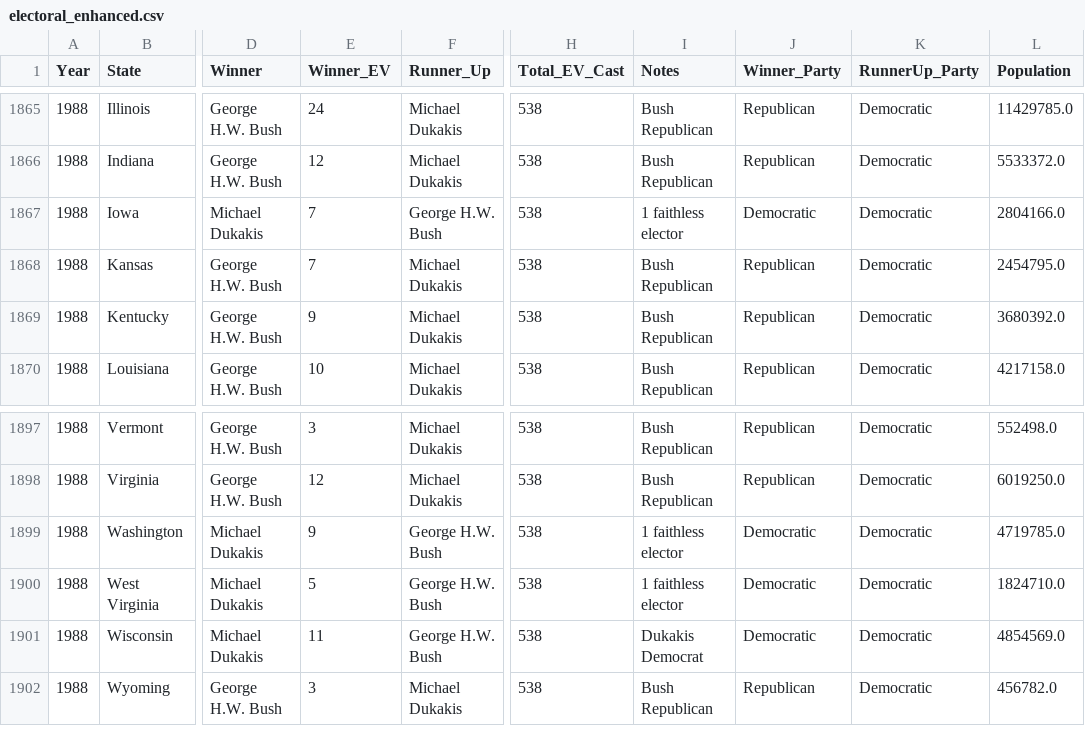
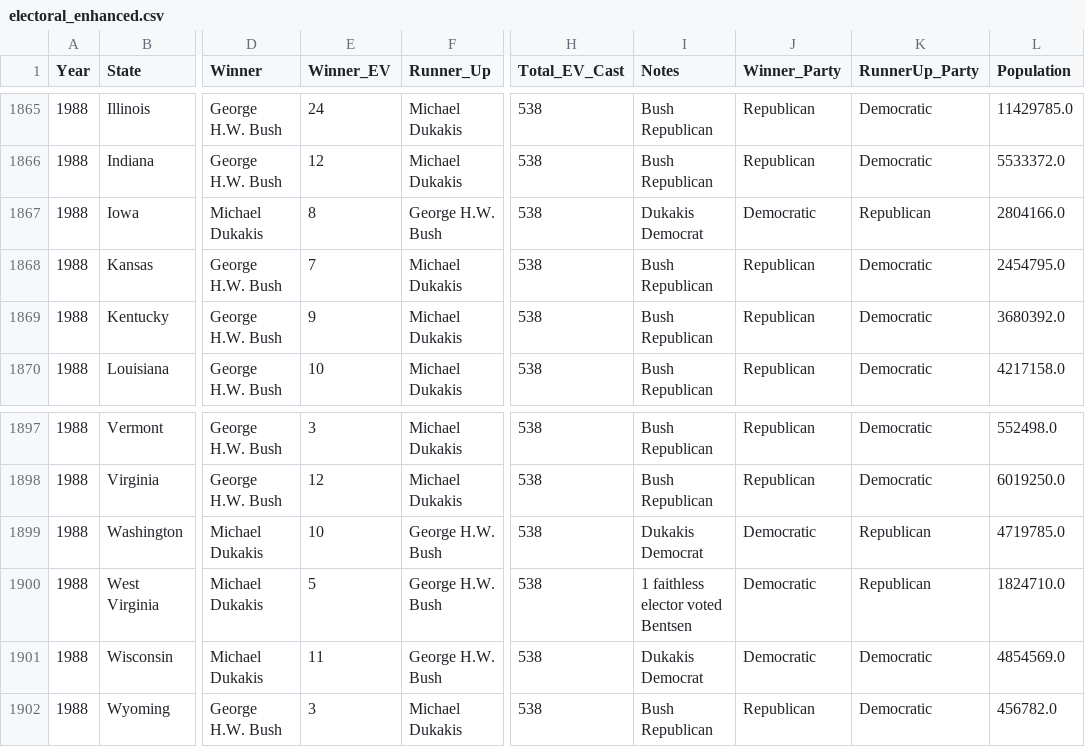
Before and after one commit to jbabcanec/ElectoralSim, a CSV file: data/raw/electoral_enhanced.csv, drawn as a sheet; only a part is shown, gaps mark what is left out; the diff names each change by its address in the sheet, - before the commit and + after, or states it on an @@ line.

```diff
--- a/data/raw/electoral_enhanced.csv
+++ b/data/raw/electoral_enhanced.csv
-E1867 (Winner_EV): 7
+E1867 (Winner_EV): 8
-I1867 (Notes): 1 faithless elector
+I1867 (Notes): Dukakis Democrat
-K1867 (RunnerUp_Party): Democratic
+K1867 (RunnerUp_Party): Republican
-E1899 (Winner_EV): 9
+E1899 (Winner_EV): 10
-I1899 (Notes): 1 faithless elector
+I1899 (Notes): Dukakis Democrat
-K1899:K1900 (RunnerUp_Party): Democratic
+K1899:K1900 (RunnerUp_Party): Republican
-I1900 (Notes): 1 faithless elector
+I1900 (Notes): 1 faithless elector voted Bentsen
```
Also changed, not shown: 3 other files.
